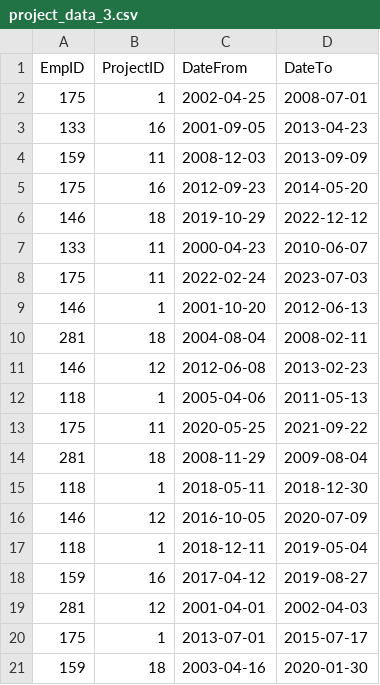
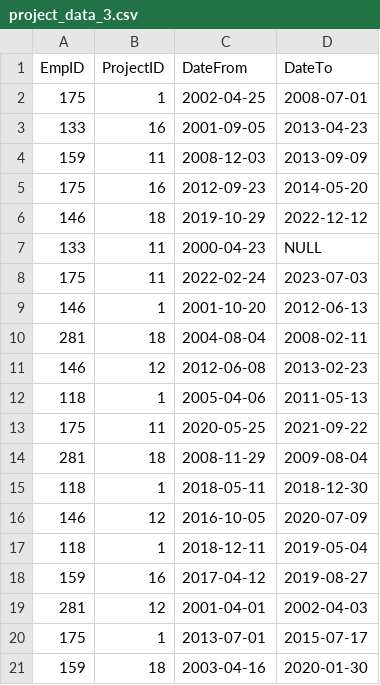
Before and after one commit to BlagovestMihaylov/Blagovest-Mihaylov-employees, a CSV file: project_data/project_data_3.csv, drawn as a sheet.

Commit message:
read csv + date parsing

```diff
--- a/project_data/project_data_3.csv
+++ b/project_data/project_data_3.csv
@@ -6,3 +6,3 @@ EmpID,ProjectID,DateFrom,DateTo
 146,18,2019-10-29,2022-12-12
-133,11,2000-04-23,2010-06-07
+133,11,2000-04-23,NULL
 175,11,2022-02-24,2023-07-03
```
Also changed, not shown: 6 other files.
